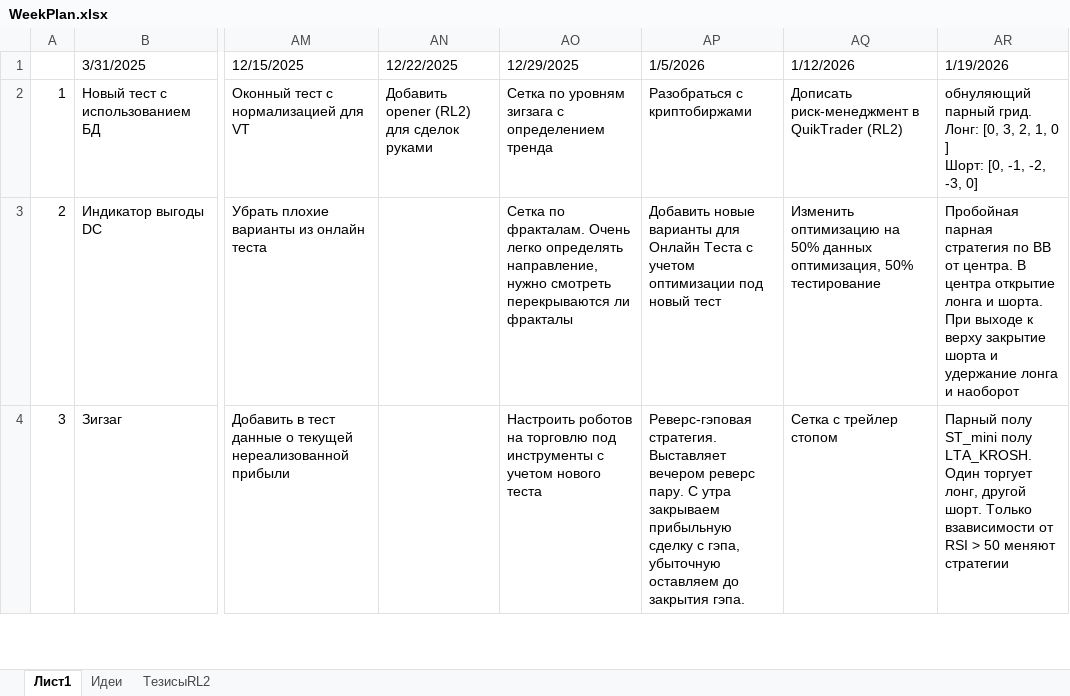
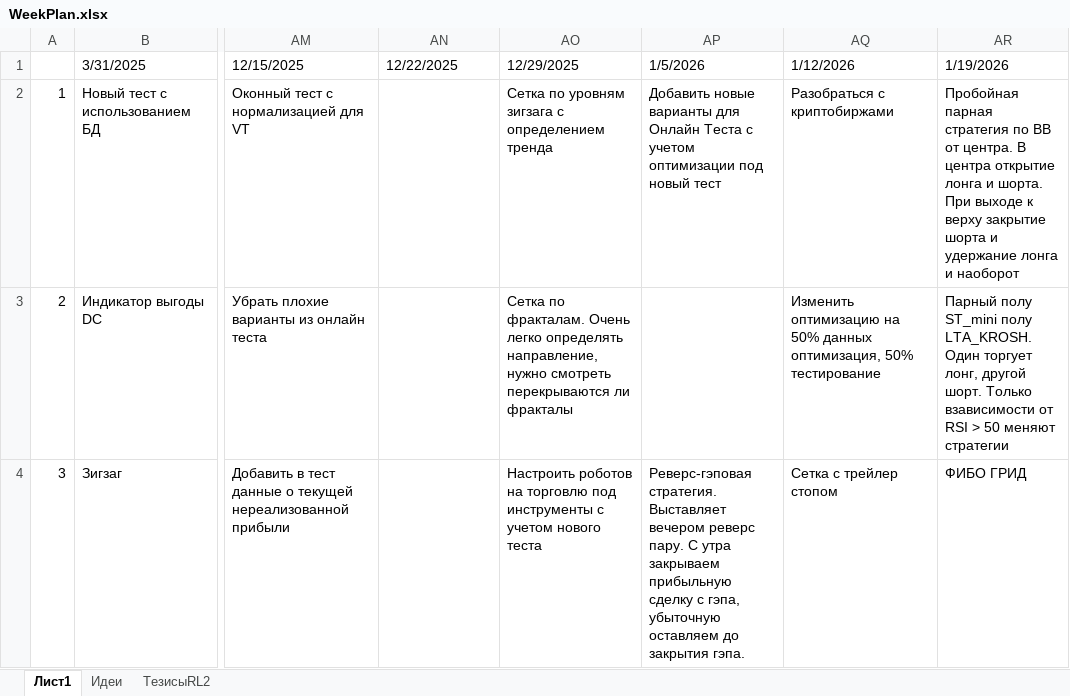
Before and after one commit to Anubis1Good/RichLaughter2, an Excel workbook: _other/WeekPlan.xlsx, sheet Лист1, drawn as a sheet; only a part is shown, gaps mark what is left out; values as stored, in another font and other column widths than the file's, no cell formats; ↵ is a line break in a cell; the diff covers the shown part only; the diff names each change by its address in the sheet, - before the commit and + after, or states it on an @@ line.

```diff
--- a/_other/WeekPlan.xlsx (sheet Лист1)
+++ b/_other/WeekPlan.xlsx (sheet Лист1)
-AN2: Добавить opener (RL2) для сделок руками
+AN2: (empty)
-AP2: Разобраться с криптобиржами
+AP2: Добавить новые варианты для Онлайн Теста с учетом оптимизации под новый тест
-AQ2: Дописать риск-менеджмент в QuikTrader (RL2)
+AQ2: Разобраться с криптобиржами
-AR2: обнуляющий парный грид. ↵ Лонг: [0, 3, 2, 1, 0 ] ↵ Шорт: [0, -1, -2, -3, 0]
+AR2: Пробойная парная стратегия по BB от центра. В центра открытие лонга и шорта. При выходе к верху закрытие шорта и удержание лонга и наоборот
-AP3: Добавить новые варианты для Онлайн Теста с учетом оптимизации под новый тест
+AP3: (empty)
-AR3: Пробойная парная стратегия по BB от центра. В центра открытие лонга и шорта. При выходе к верху закрытие шорта и удержание лонга и наоборот
+AR3: Парный полу ST_mini полу LTA_KROSH. Один торгует лонг, другой шорт. Только взависимости от RSI > 50 меняют стратегии
-AR4: Парный полу ST_mini полу LTA_KROSH. Один торгует лонг, другой шорт. Только взависимости от RSI > 50 меняют стратегии
+AR4: ФИБО ГРИД
```
Also changed, not shown: 27 edited cells elsewhere in this sheet, cell formats, 3 other files.
